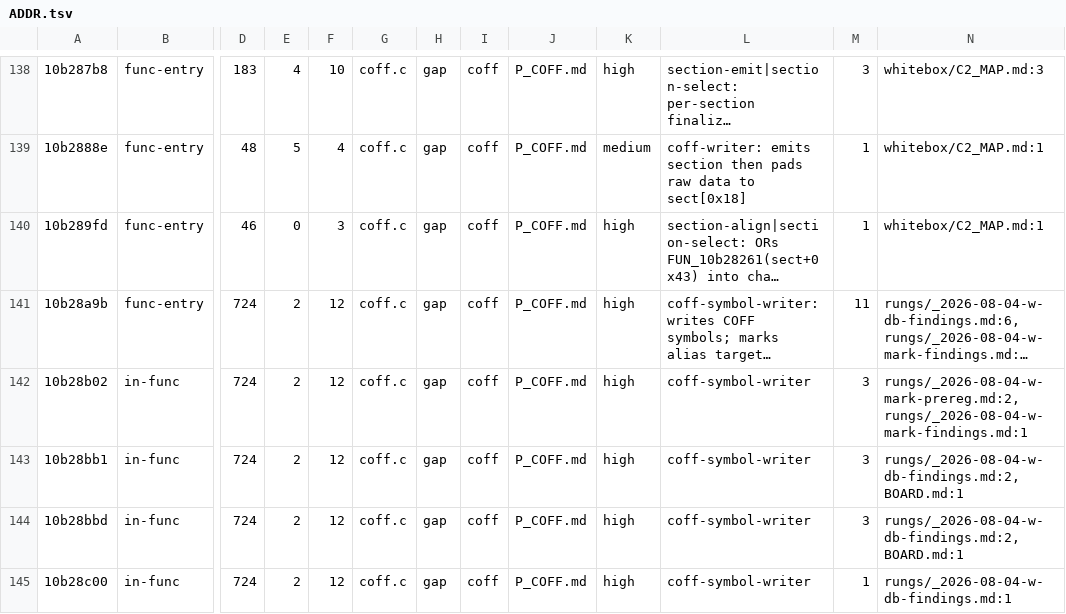
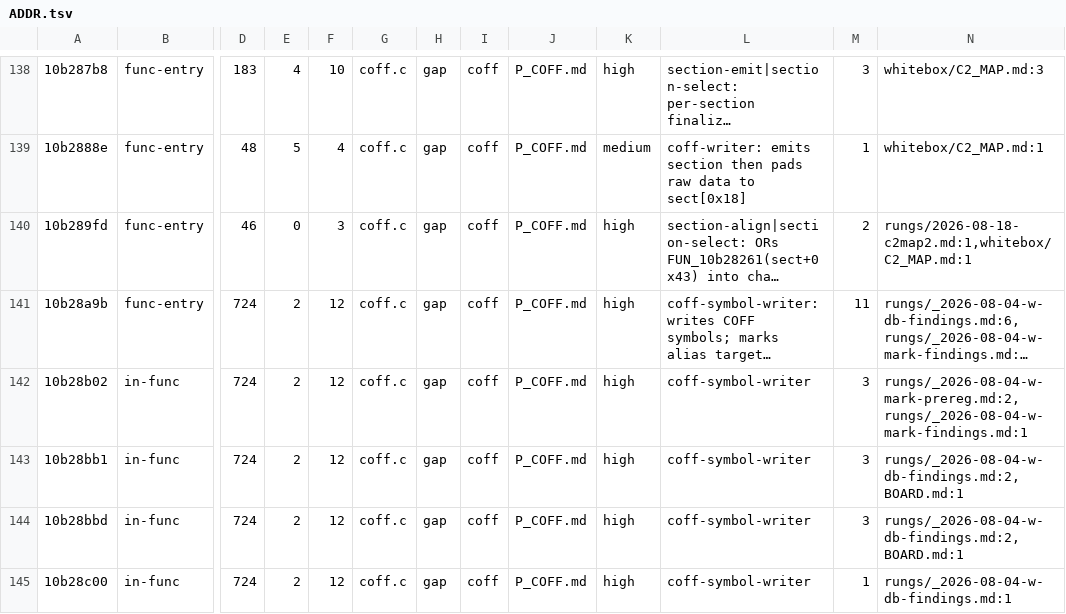
Before and after one commit to freeqaz/c2-rs, a TSV file: docs/whitebox/ref/ADDR.tsv, drawn as a sheet; only a part is shown, gaps mark what is left out; long unchanged cells end in …; the diff covers the shown part only; the diff names each change by its address in the sheet, - before the commit and + after, or states it on an @@ line.

Commit message:
whitebox/ref: reconcile every count at the tip, and record that the index is self-referential
ADDR.tsv counts address citations across docs/, and the pages ARE under docs/ --
so writing prose that names an address adds a row. ref/ itself is excluded from
the scan, but C2_MAP.md, BOARD.md and the rung are not, and this lane's own
amendments moved the count 1,126 -> 1,129 between the first generation and the
last. Regenerated to a fixed point (two consecutive runs agree at 1,199 rows /
1,129 cited / 972 resolved) and every figure in README, SUBSYS, the rung, the
board rows and the merge note now names the same numbers at the same tip.

README section 4 states the self-reference outright rather than leaving a
reader to discover that the denominator moves under them: re-run build_ref.py
after writing, and quote the count with the tip it was taken at -- which is
STATUS.md's standing rule for every other generated figure.

```diff
--- a/docs/whitebox/ref/ADDR.tsv
+++ b/docs/whitebox/ref/ADDR.tsv
-M140: 1
+M140: 2
-N140: whitebox/C2_MAP.md:1
+N140: rungs/2026-08-18-c2map2.md:1,whitebox/C2_MAP.md:1
```
Also changed, not shown: 1 added row and 36 edited cells elsewhere in this file, 4 other files.
